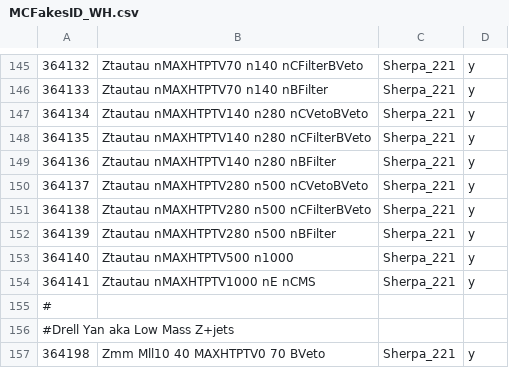
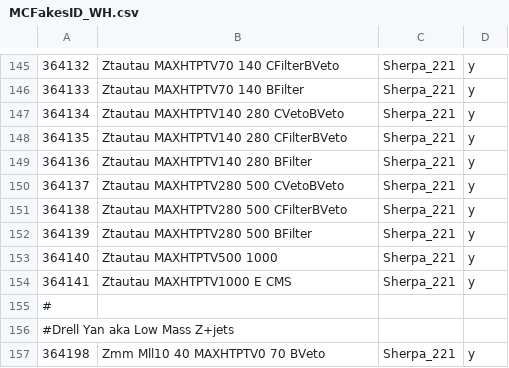
Before and after one commit to samuello1228/SUSY2L, a CSV file: code/multiLepSearch/script/MCFakesID_WH.csv, drawn as a sheet; only a part is shown, gaps mark what is left out; the diff covers the shown part only.

```diff
--- a/code/multiLepSearch/script/MCFakesID_WH.csv
+++ b/code/multiLepSearch/script/MCFakesID_WH.csv
@@ -145,11 +145,11 @@
-364132,Ztautau nMAXHTPTV70 n140 nCFilterBVeto ,Sherpa_221,y
-364133,Ztautau nMAXHTPTV70 n140 nBFilter ,Sherpa_221,y
-364134,Ztautau nMAXHTPTV140 n280 nCVetoBVeto ,Sherpa_221,y
-364135,Ztautau nMAXHTPTV140 n280 nCFilterBVeto ,Sherpa_221,y
-364136,Ztautau nMAXHTPTV140 n280 nBFilter ,Sherpa_221,y
-364137,Ztautau nMAXHTPTV280 n500 nCVetoBVeto ,Sherpa_221,y
-364138,Ztautau nMAXHTPTV280 n500 nCFilterBVeto ,Sherpa_221,y
-364139,Ztautau nMAXHTPTV280 n500 nBFilter ,Sherpa_221,y
-364140,Ztautau nMAXHTPTV500 n1000,Sherpa_221,y
-364141,Ztautau nMAXHTPTV1000 nE nCMS,Sherpa_221,y
+364132,Ztautau MAXHTPTV70 140 CFilterBVeto ,Sherpa_221,y
+364133,Ztautau MAXHTPTV70 140 BFilter ,Sherpa_221,y
+364134,Ztautau MAXHTPTV140 280 CVetoBVeto ,Sherpa_221,y
+364135,Ztautau MAXHTPTV140 280 CFilterBVeto ,Sherpa_221,y
+364136,Ztautau MAXHTPTV140 280 BFilter ,Sherpa_221,y
+364137,Ztautau MAXHTPTV280 500 CVetoBVeto ,Sherpa_221,y
+364138,Ztautau MAXHTPTV280 500 CFilterBVeto ,Sherpa_221,y
+364139,Ztautau MAXHTPTV280 500 BFilter ,Sherpa_221,y
+364140,Ztautau MAXHTPTV500 1000,Sherpa_221,y
+364141,Ztautau MAXHTPTV1000 E CMS,Sherpa_221,y
 #,,,
```
Also changed, not shown: 28 edited cells elsewhere in this file, 3 other files.
